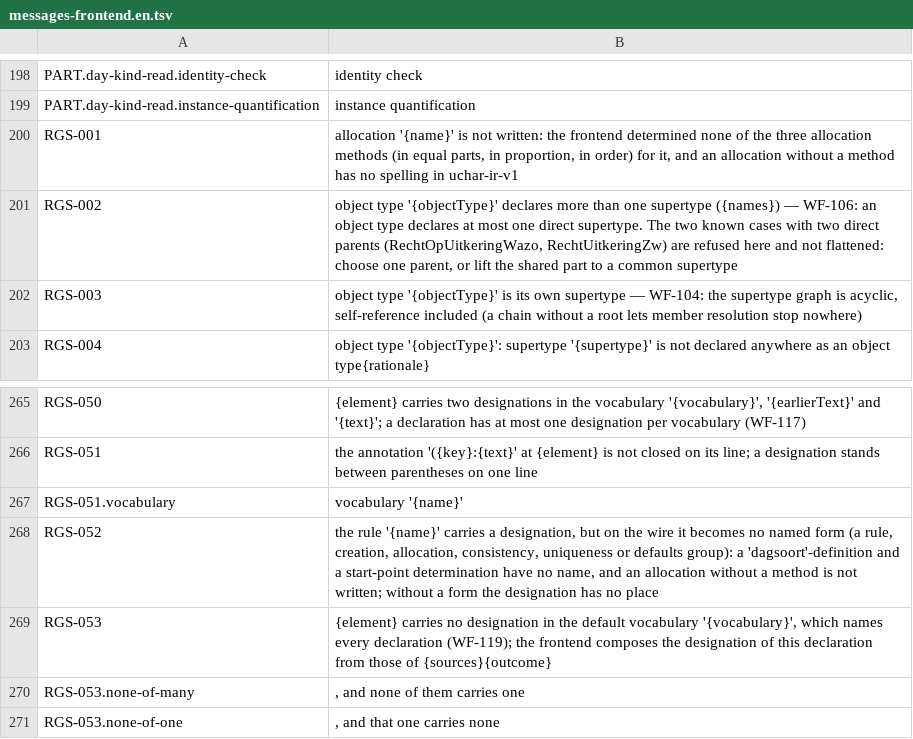
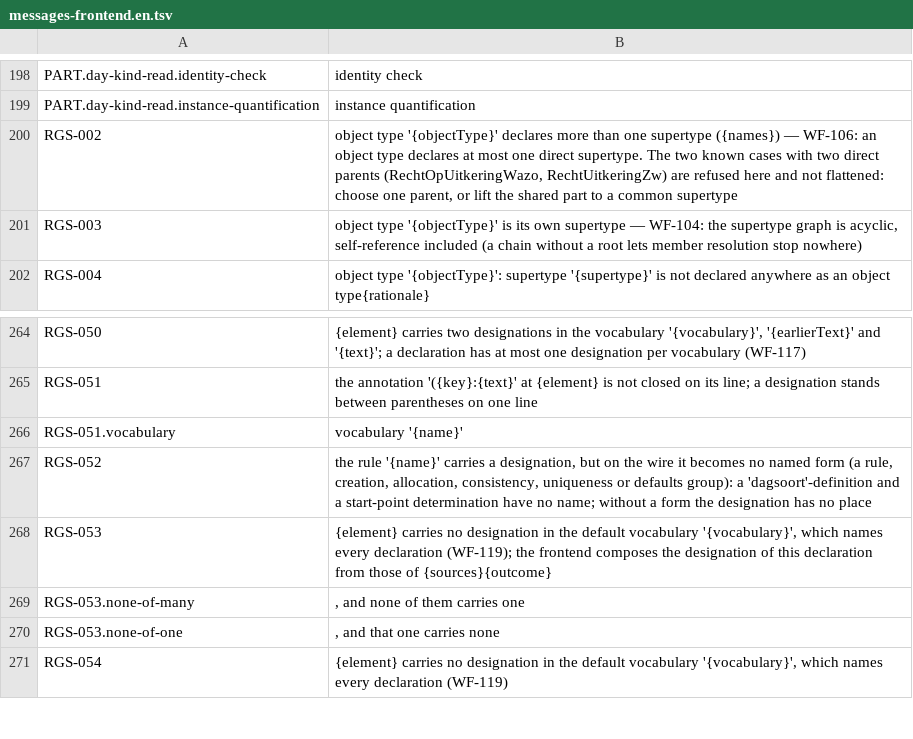
Before and after one commit to uchar-dev/uchar, a TSV file: frontends/regelspraak/src/main/resources/dev/uchar/regelspraak/message/messages-frontend.en.tsv, drawn as a sheet; only a part is shown, gaps mark what is left out; the shorter side is filled out with more unchanged rows.

```diff
--- a/frontends/regelspraak/src/main/resources/dev/uchar/regelspraak/message/messages-frontend.en.tsv
+++ b/frontends/regelspraak/src/main/resources/dev/uchar/regelspraak/message/messages-frontend.en.tsv
@@ -199,3 +199,2 @@ PART.day-kind-read.identity-check	identity check
 PART.day-kind-read.instance-quantification	instance quantification
-RGS-001	allocation '{name}' is not written: the frontend determined none of the three allocation methods (in equal parts, in proportion, in order) for it, and an allocation without a method has no spelling in uchar-ir-v1
 RGS-002	object type '{objectType}' declares more than one supertype ({names}) — WF-106: an object type declares at most one direct supertype. The two known cases with two direct parents (RechtOpUitkeringWazo, RechtUitkeringZw) are refused here and not flattened: choose one parent, or lift the shared part to a common supertype
@@ -267,3 +266,3 @@ RGS-051	the annotation '({key}:{text}' at {element} is not closed on its line; a
 RGS-051.vocabulary	vocabulary '{name}'
-RGS-052	the rule '{name}' carries a designation, but on the wire it becomes no named form (a rule, creation, allocation, consistency, uniqueness or defaults group): a 'dagsoort'-definition and a start-point determination have no name, and an allocation without a method is not written; without a form the designation has no place
+RGS-052	the rule '{name}' carries a designation, but on the wire it becomes no named form (a rule, creation, allocation, consistency, uniqueness or defaults group): a 'dagsoort'-definition and a start-point determination have no name; without a form the designation has no place
 RGS-053	{element} carries no designation in the default vocabulary '{vocabulary}', which names every declaration (WF-119); the frontend composes the designation of this declaration from those of {sources}{outcome}
```
Also changed, not shown: frontends/regelspraak/src/main/resources/dev/uchar/regelspraak/diagnostic-codes.tsv, frontends/regelspraak/src/main/resources/dev/uchar/regelspraak/message/messages-frontend.nl.tsv, 10 other files.
